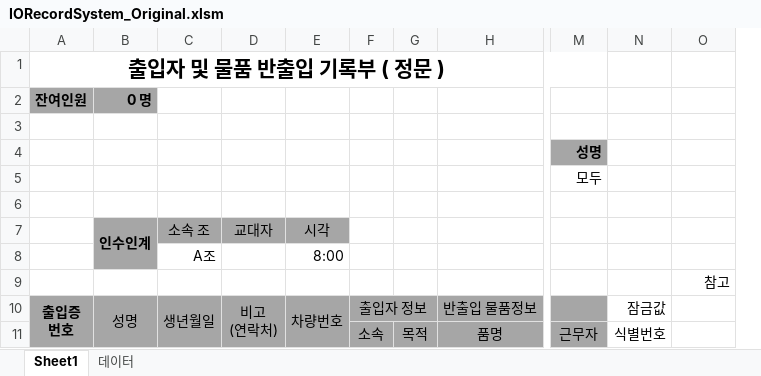
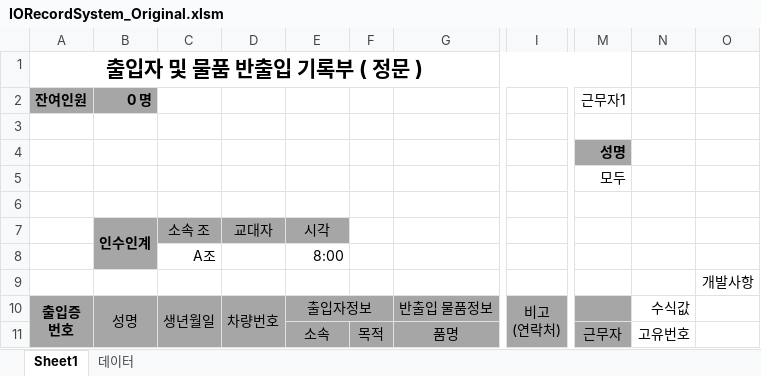
Before and after one commit to doobee98/Arisu_Visiter_Record, an Excel workbook: Original/IORecordSystem_Original.xlsm, sheet Sheet1, drawn as a sheet; only a part is shown, gaps mark what is left out; values as stored, in another font and other column widths than the file's, no borders; charts and pictures and conditional formats not drawn; removed rows and columns are numbered as before the commit, all else as after; ↵ is a line break in a cell; the diff names each change by its address in the sheet, - before the commit and + after, or states it on an @@ line.

```diff
--- a/Original/IORecordSystem_Original.xlsm (sheet Sheet1)
+++ b/Original/IORecordSystem_Original.xlsm (sheet Sheet1)
-column F, rows 10-11: 출입자 정보 | 소속
+column I, row 10: 비고 ↵ (연락처)
-M2: (empty)
+M2: 근무자1
-O9: 참고
+O9: 개발사항
-D10: 비고 ↵ (연락처)
+D10: 차량번호
-E10: 차량번호
+E10: 출입자정보
-E10:E11 merged
+E10:F10 merged
-N10: 잠금값
+N10: 수식값
-E11: (empty)
+E11: 소속
-N11: 식별번호
+N11: 고유번호
```
Also changed, not shown: sheet 데이터, hidden cells, charts or pictures, 출입자DB.xlsm, 2 other files.
